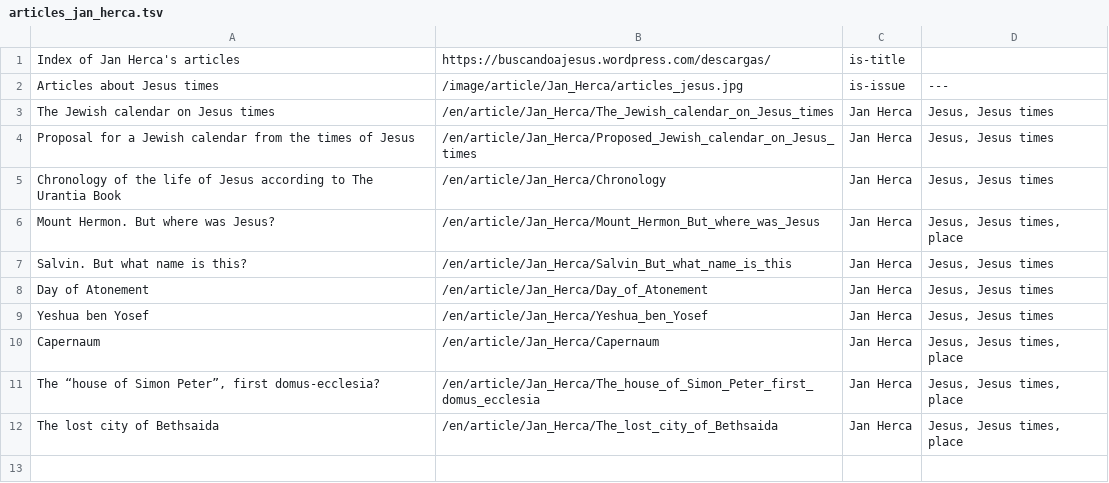
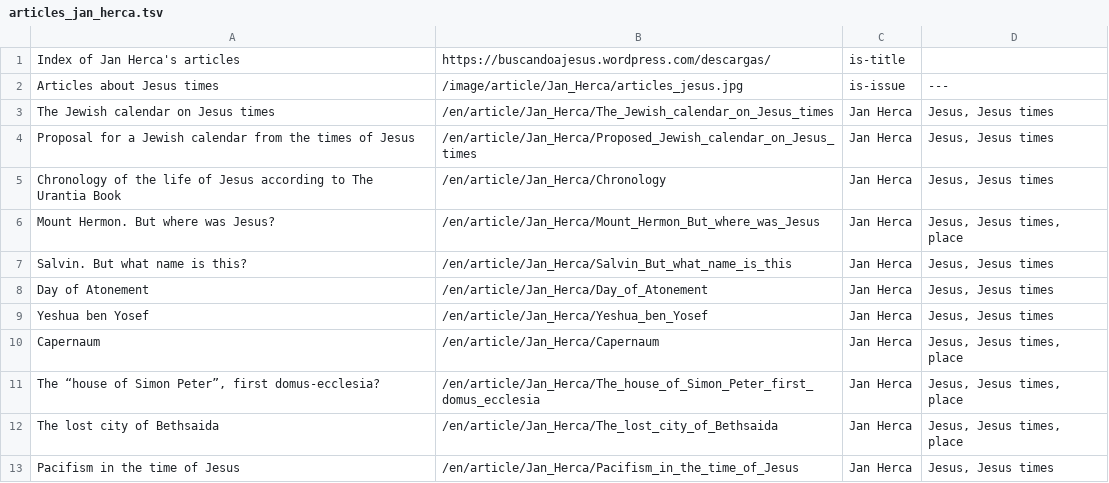
Before and after one commit to JanHerca/urantiapedia, a TSV file: input/txt/articles-en/articles_jan_herca.tsv, drawn as a sheet.

Commit message:
Jan Herca articles

```diff
--- a/input/txt/articles-en/articles_jan_herca.tsv
+++ b/input/txt/articles-en/articles_jan_herca.tsv
@@ -12 +12,2 @@ The “house of Simon Peter”, first domus-ecclesia?	/en/article/Jan_Herca/The_
 The lost city of Bethsaida	/en/article/Jan_Herca/The_lost_city_of_Bethsaida	Jan Herca	Jesus, Jesus times, place
+Pacifism in the time of Jesus	/en/article/Jan_Herca/Pacifism_in_the_time_of_Jesus	Jan Herca	Jesus, Jesus times
```
Also changed, not shown: input/txt/articles-es/articles_jan_herca.tsv, 7 other files.
